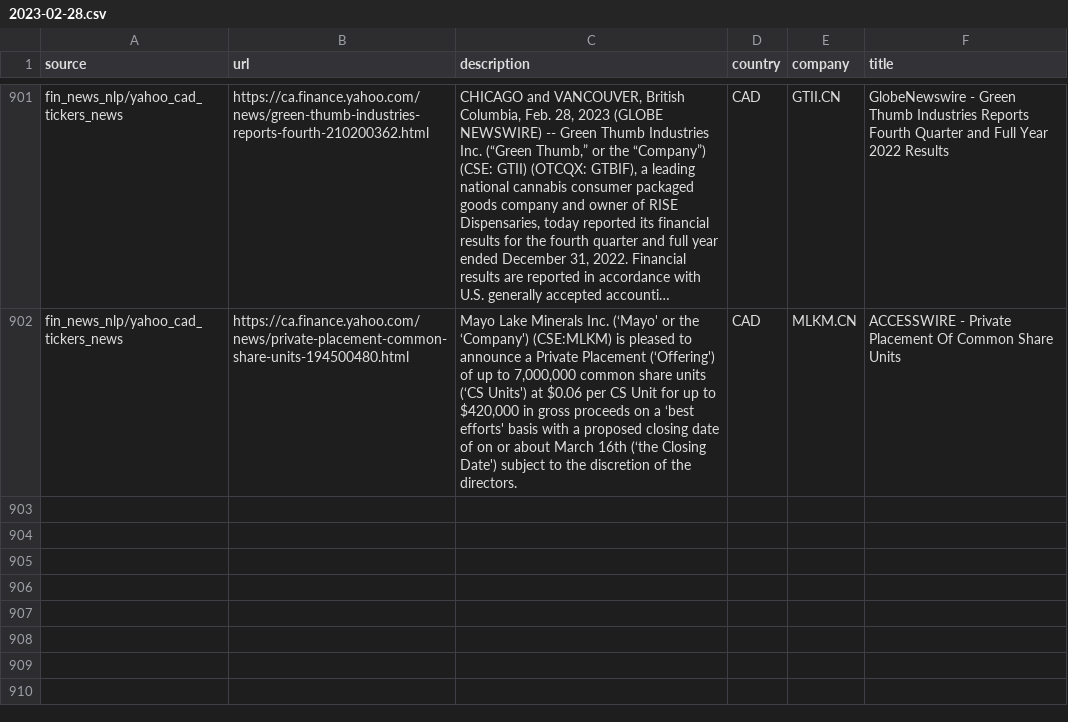
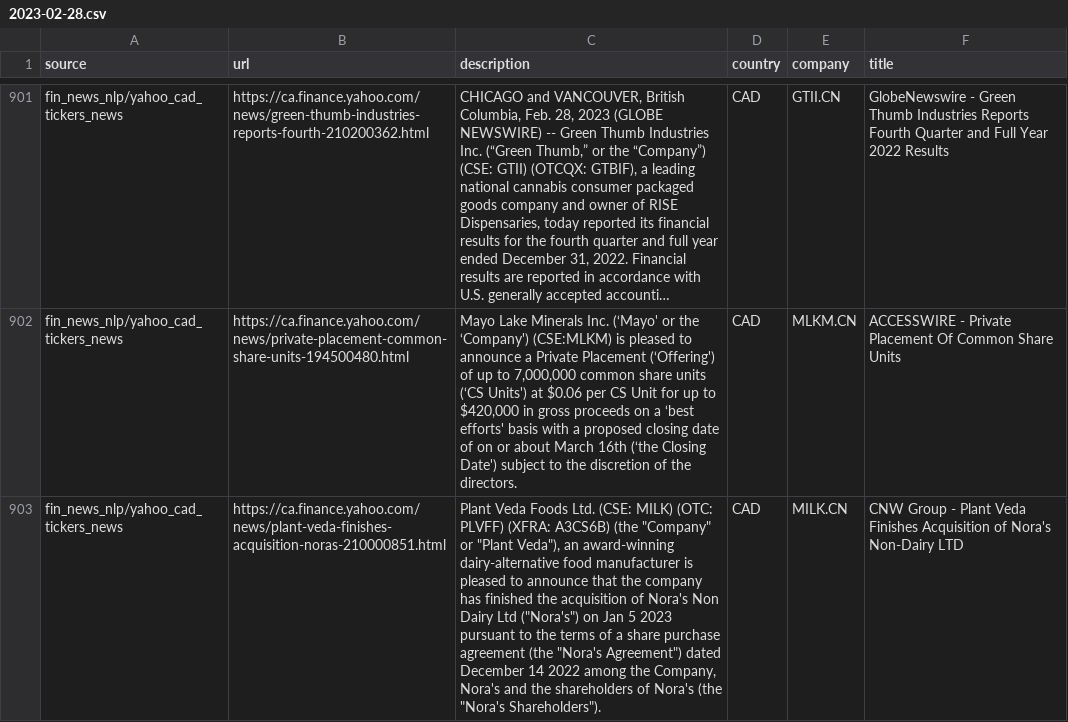
Before and after one commit to dli-invest/reccomendation-engine, a CSV file: ref/training/2023-02-28.csv, drawn as a sheet; only a part is shown, gaps mark what is left out; long unchanged cells end in …; the diff names each change by its address in the sheet, - before the commit and + after, or states it on an @@ line.

```diff
--- a/ref/training/2023-02-28.csv
+++ b/ref/training/2023-02-28.csv
+row 903: fin_news_nlp/yahoo_cad_tickers_news | https://ca.finance.yahoo.com/news/plant-veda-finishes-acquisition-noras-210000851.html | Plant Veda Foods Ltd. (CSE: MILK) (OTC: PLVFF) (XFRA: A3CS6B) (the "Company" or "Plant Veda"), an award-winning dairy-alternative food manufacturer is pleased to announce that the company has finished the acquisition of Nora's Non Dairy Ltd ("Nora's") on Jan 5 2023 pursuant to the terms of a share purchase agreement (the "Nora's Agreement") dated December 14 2022 among the Company, Nora's and the shareholders of Nora's (the "Nora's Shareholders"). | CAD | MILK.CN | CNW Group - Plant Veda Finishes Acquisition of Nora's Non-Dairy LTD
```
Also changed, not shown: 1 other file.
